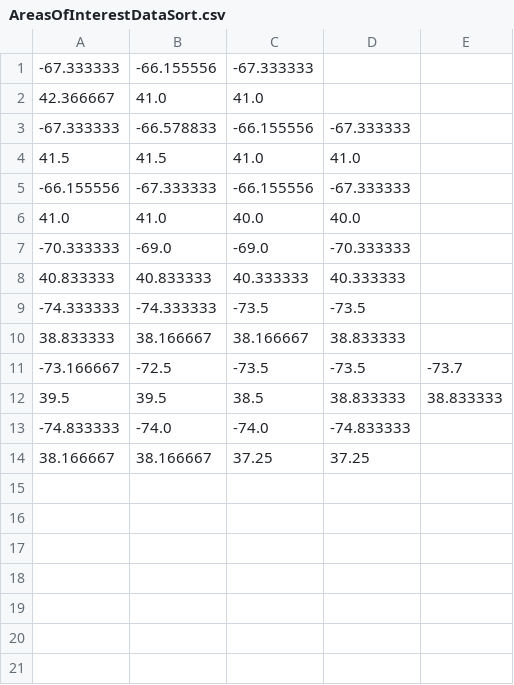
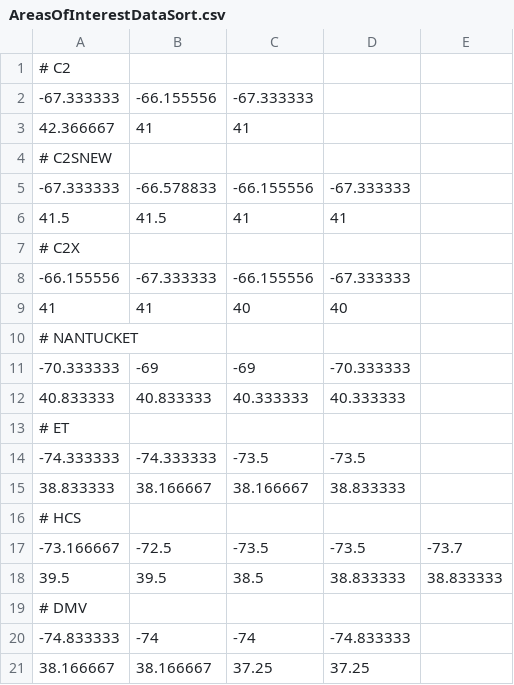
Before and after one commit to NEFSC/READ-PDP-GeoSAMS, a CSV file: DataSort/AreasOfInterestDataSort.csv, drawn as a sheet; removed rows and columns are numbered as before the commit, all else as after; the diff names each change by its address in the sheet, - before the commit and + after, or states it on an @@ line.

Commit message:
Missed CSV

```diff
--- a/DataSort/AreasOfInterestDataSort.csv
+++ b/DataSort/AreasOfInterestDataSort.csv
+row 1: # C2
-B3: 41.0
+B3: 41
-C3: 41.0
+C3: 41
+row 4: # C2SNEW
-C6: 41.0
+C6: 41
-D6: 41.0
+D6: 41
+row 7: # C2X
-row 6: 41.0 | 41.0 | 40.0 | 40.0
+row 9: 41 | 41 | 40 | 40
+row 10: # NANTUCKET
-B11: -69.0
+B11: -69
-C11: -69.0
+C11: -69
+row 13: # ET
+row 16: # HCS
+row 19: # DMV
-B20: -74.0
+B20: -74
-C20: -74.0
+C20: -74
```
